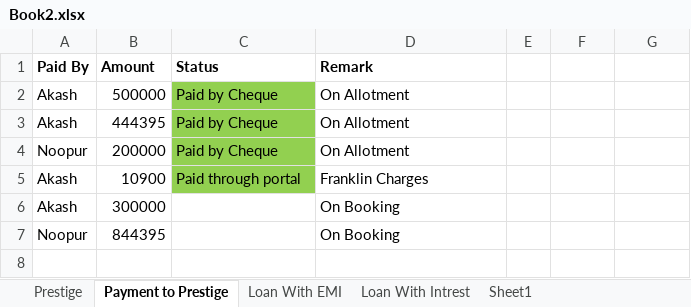
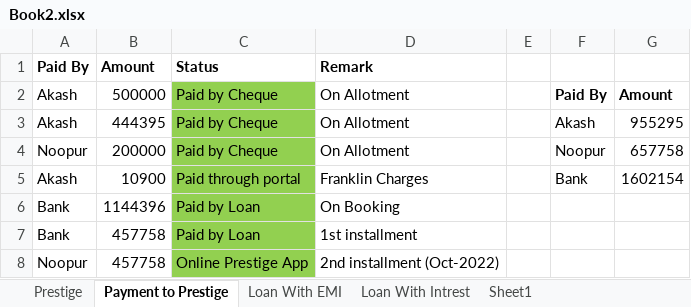
Before and after one commit to akashagrawal07/My_Learning, an Excel workbook: Home_Loan/Book2.xlsx, sheet Payment to Prestige, drawn as a sheet; values as stored, in another font and other column widths than the file's, no borders; removed rows and columns are numbered as before the commit, all else as after; the diff names each change by its address in the sheet, - before the commit and + after, or states it on an @@ line.

```diff
--- a/Home_Loan/Book2.xlsx (sheet Payment to Prestige)
+++ b/Home_Loan/Book2.xlsx (sheet Payment to Prestige)
-F2: (empty)
+F2: Paid By
-G2: (empty)
+G2: Amount
-F3: (empty)
+F3: Akash
-G3: (empty)
+G3: 955295
-F4: (empty)
+F4: Noopur
-G4: (empty)
+G4: 657758
-F5: (empty)
+F5: Bank
-G5: (empty)
+G5: 1602154
-row 6: Akash | 300000 |  | On Booking
-row 7: Noopur | 844395 |  | On Booking
+row 6: Bank | 1144396 | Paid by Loan | On Booking
+row 7: Bank | 457758 | Paid by Loan | 1st installment
+row 8: Noopur | 457758 | Online Prestige App | 2nd installment (Oct-2022)
```
Also changed, not shown: sheet Loan With Intrest, Home_Loan/Book2 - Copy.xlsx, 2 other files.
